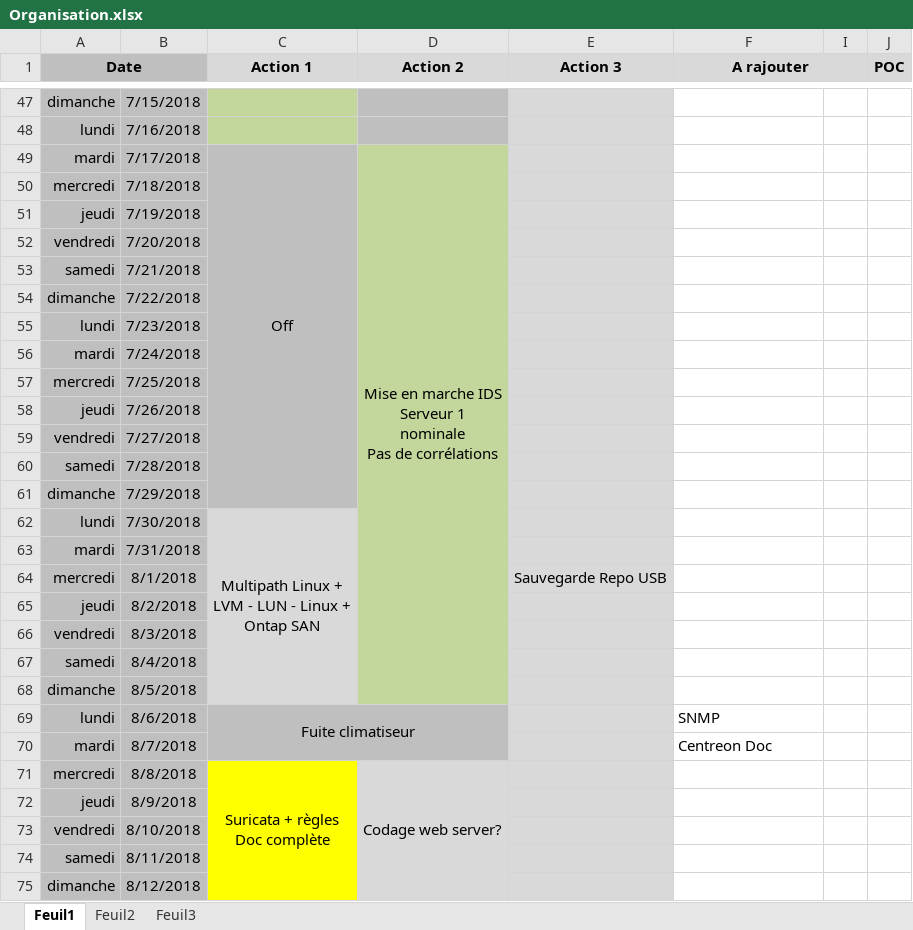
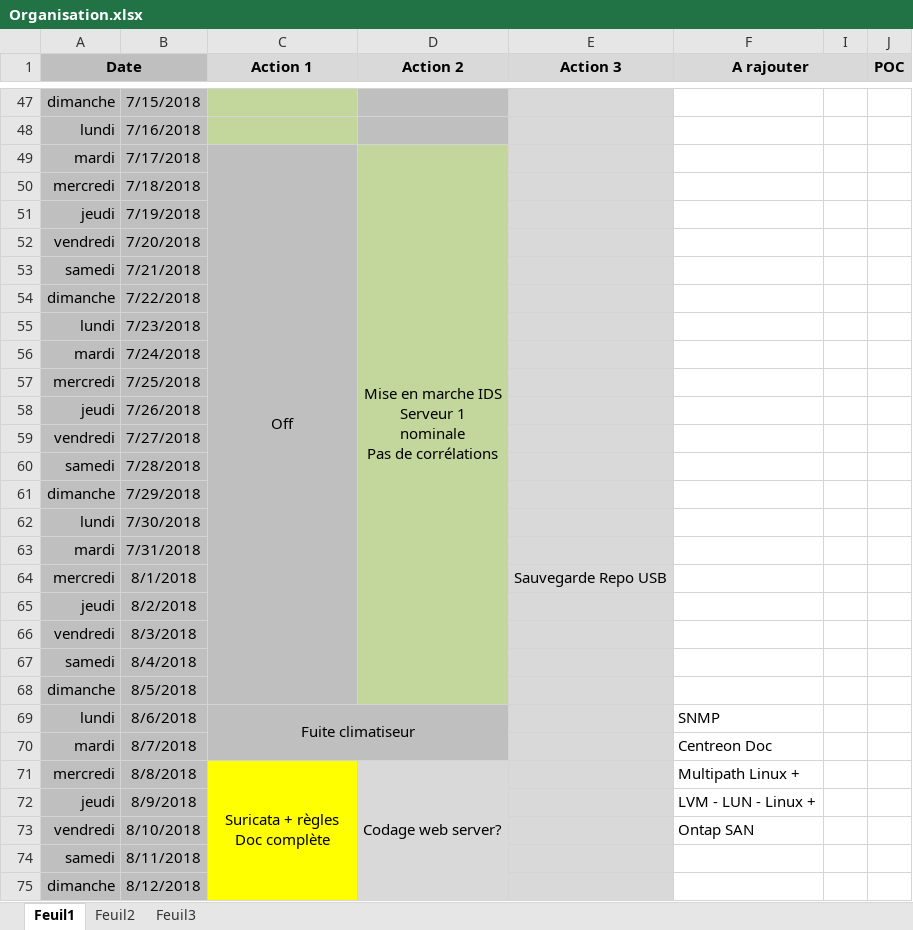
Before and after one commit to bruno-bettuzzi/Repo, an Excel workbook: Organisation.xlsx, sheet Feuil1, drawn as a sheet; only a part is shown, gaps mark what is left out; values as stored, in another font and other column widths than the file's, no borders; ↵ is a line break in a cell; the diff covers the shown part only; the diff names each change by its address in the sheet, - before the commit and + after, or states it on an @@ line.

```diff
--- a/Organisation.xlsx (sheet Feuil1)
+++ b/Organisation.xlsx (sheet Feuil1)
-C49:C61 merged
+C49:C68 merged
-C62 (Action 1): Multipath Linux + ↵ LVM - LUN - Linux + ↵ Ontap SAN
+C62 (Action 1): (empty)
-C62:C68 fill: #D9D9D9
+C62:C68 fill: #BFBFBF
-C62:C68 merged
-F71 (A rajouter): (empty)
+F71 (A rajouter): Multipath Linux +
-F72 (A rajouter): (empty)
+F72 (A rajouter): LVM - LUN - Linux +
-F73 (A rajouter): (empty)
+F73 (A rajouter): Ontap SAN
```
Also changed, not shown: 5 edited cells and cell formats elsewhere in this sheet, 4 other files.
